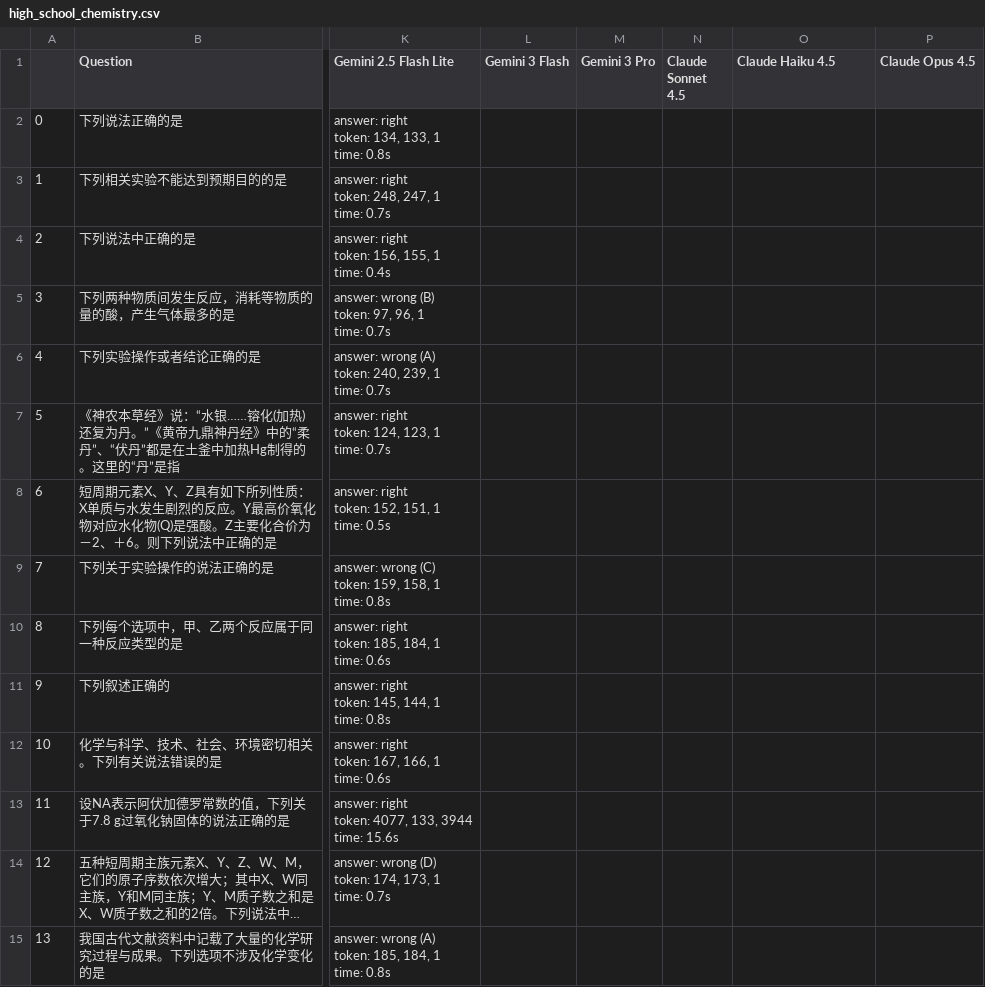
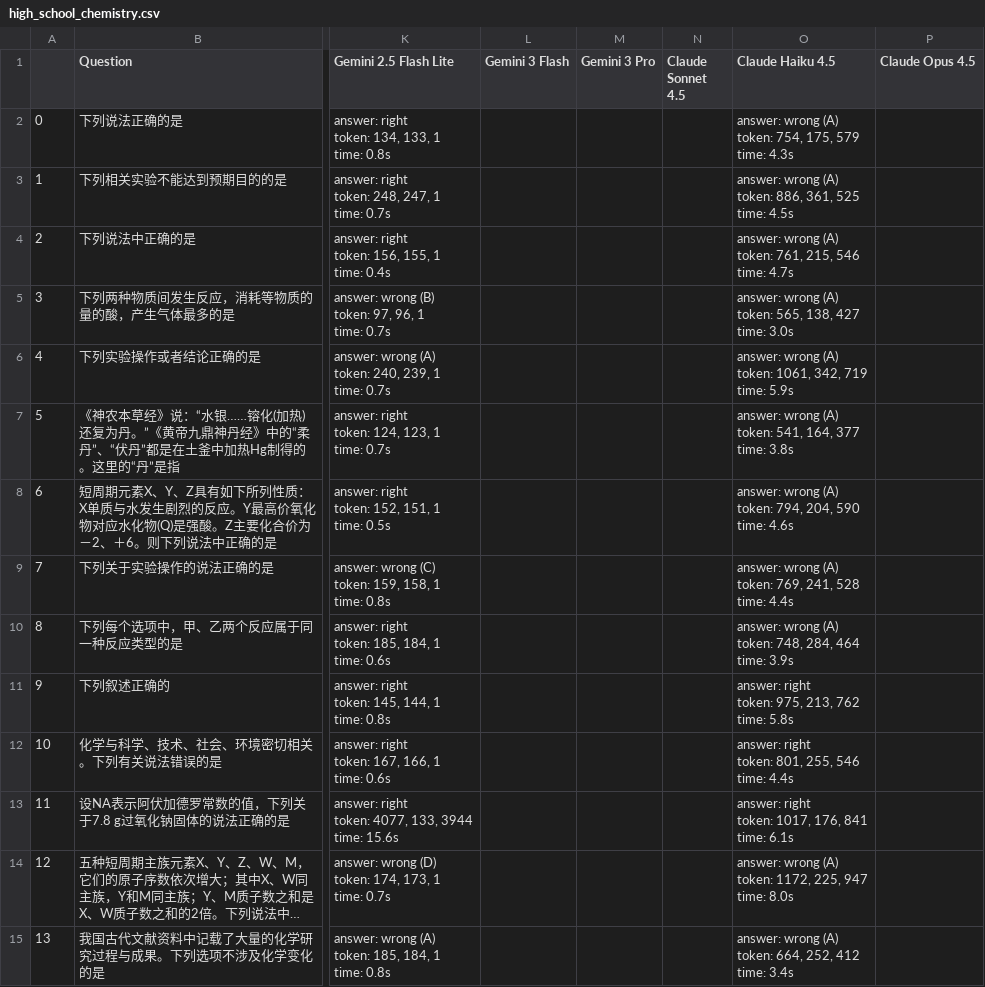
Before and after one commit to iamjoel/ai-copilot, a CSV file: code/src/data/CMMLU/high_school_chemistry.csv, drawn as a sheet; only a part is shown, gaps mark what is left out; long unchanged cells end in …; ↵ is a line break in a cell; the diff covers the shown part only; the diff names each change by its address in the sheet, - before the commit and + after, or states it on an @@ line.

```diff
--- a/code/src/data/CMMLU/high_school_chemistry.csv
+++ b/code/src/data/CMMLU/high_school_chemistry.csv
-O2 (Claude Haiku 4.5): (empty)
+O2 (Claude Haiku 4.5): answer: wrong (A) ↵ token: 754, 175, 579 ↵ time: 4.3s
-O3 (Claude Haiku 4.5): (empty)
+O3 (Claude Haiku 4.5): answer: wrong (A) ↵ token: 886, 361, 525 ↵ time: 4.5s
-O4 (Claude Haiku 4.5): (empty)
+O4 (Claude Haiku 4.5): answer: wrong (A) ↵ token: 761, 215, 546 ↵ time: 4.7s
-O5 (Claude Haiku 4.5): (empty)
+O5 (Claude Haiku 4.5): answer: wrong (A) ↵ token: 565, 138, 427 ↵ time: 3.0s
-O6 (Claude Haiku 4.5): (empty)
+O6 (Claude Haiku 4.5): answer: wrong (A) ↵ token: 1061, 342, 719 ↵ time: 5.9s
-O7 (Claude Haiku 4.5): (empty)
+O7 (Claude Haiku 4.5): answer: wrong (A) ↵ token: 541, 164, 377 ↵ time: 3.8s
-O8 (Claude Haiku 4.5): (empty)
+O8 (Claude Haiku 4.5): answer: wrong (A) ↵ token: 794, 204, 590 ↵ time: 4.6s
-O9 (Claude Haiku 4.5): (empty)
+O9 (Claude Haiku 4.5): answer: wrong (A) ↵ token: 769, 241, 528 ↵ time: 4.4s
-O10 (Claude Haiku 4.5): (empty)
+O10 (Claude Haiku 4.5): answer: wrong (A) ↵ token: 748, 284, 464 ↵ time: 3.9s
-O11 (Claude Haiku 4.5): (empty)
+O11 (Claude Haiku 4.5): answer: right ↵ token: 975, 213, 762 ↵ time: 5.8s
-O12 (Claude Haiku 4.5): (empty)
+O12 (Claude Haiku 4.5): answer: right ↵ token: 801, 255, 546 ↵ time: 4.4s
-O13 (Claude Haiku 4.5): (empty)
+O13 (Claude Haiku 4.5): answer: right ↵ token: 1017, 176, 841 ↵ time: 6.1s
-O14 (Claude Haiku 4.5): (empty)
+O14 (Claude Haiku 4.5): answer: wrong (A) ↵ token: 1172, 225, 947 ↵ time: 8.0s
-O15 (Claude Haiku 4.5): (empty)
+O15 (Claude Haiku 4.5): answer: wrong (A) ↵ token: 664, 252, 412 ↵ time: 3.4s
```
Also changed, not shown: 35 edited cells elsewhere in this file, code/src/data/CMMLU/chinese_driving_rule.csv, code/src/data/CMMLU/chinese_foreign_policy.csv, 43 other files.
